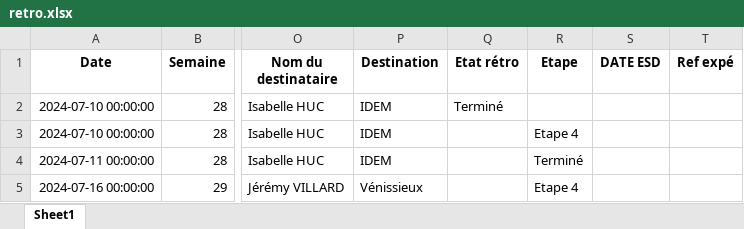
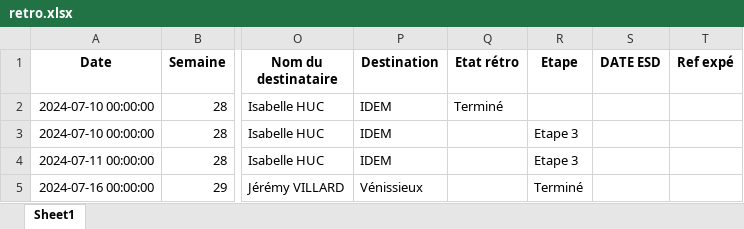
Before and after one commit to Freshpatato/Mail_Sender, an Excel workbook: Mail_Sender/data/Excel/retro.xlsx, sheet Sheet1, drawn as a sheet; only a part is shown, gaps mark what is left out; values as stored, in another font and other column widths than the file's, no borders; the diff names each change by its address in the sheet, - before the commit and + after, or states it on an @@ line.

```diff
--- a/Mail_Sender/data/Excel/retro.xlsx (sheet Sheet1)
+++ b/Mail_Sender/data/Excel/retro.xlsx (sheet Sheet1)
-R3 (Etape): Etape 4
+R3 (Etape): Etape 3
-R4 (Etape): Terminé
+R4 (Etape): Etape 3
-R5 (Etape): Etape 4
+R5 (Etape): Terminé
```
Also changed, not shown: 11 other files.
